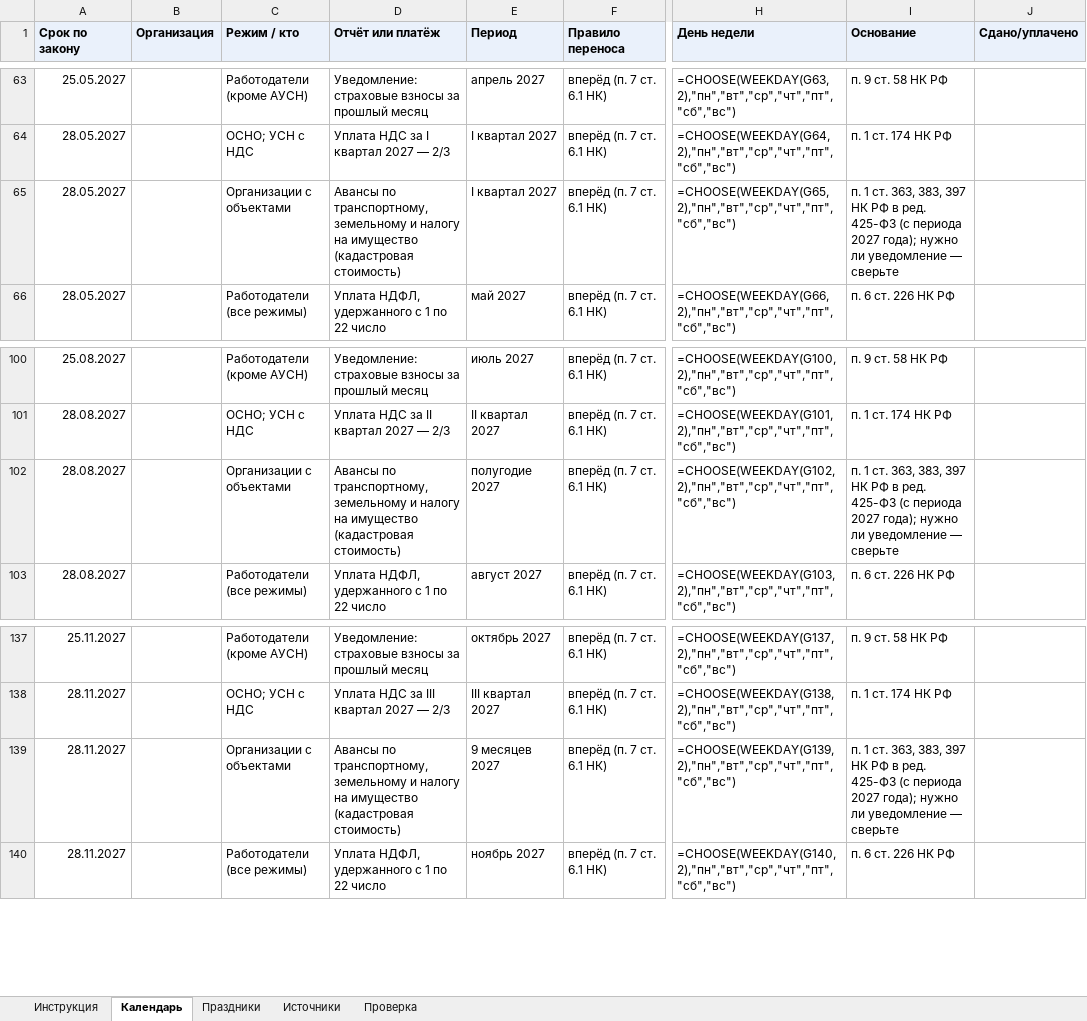
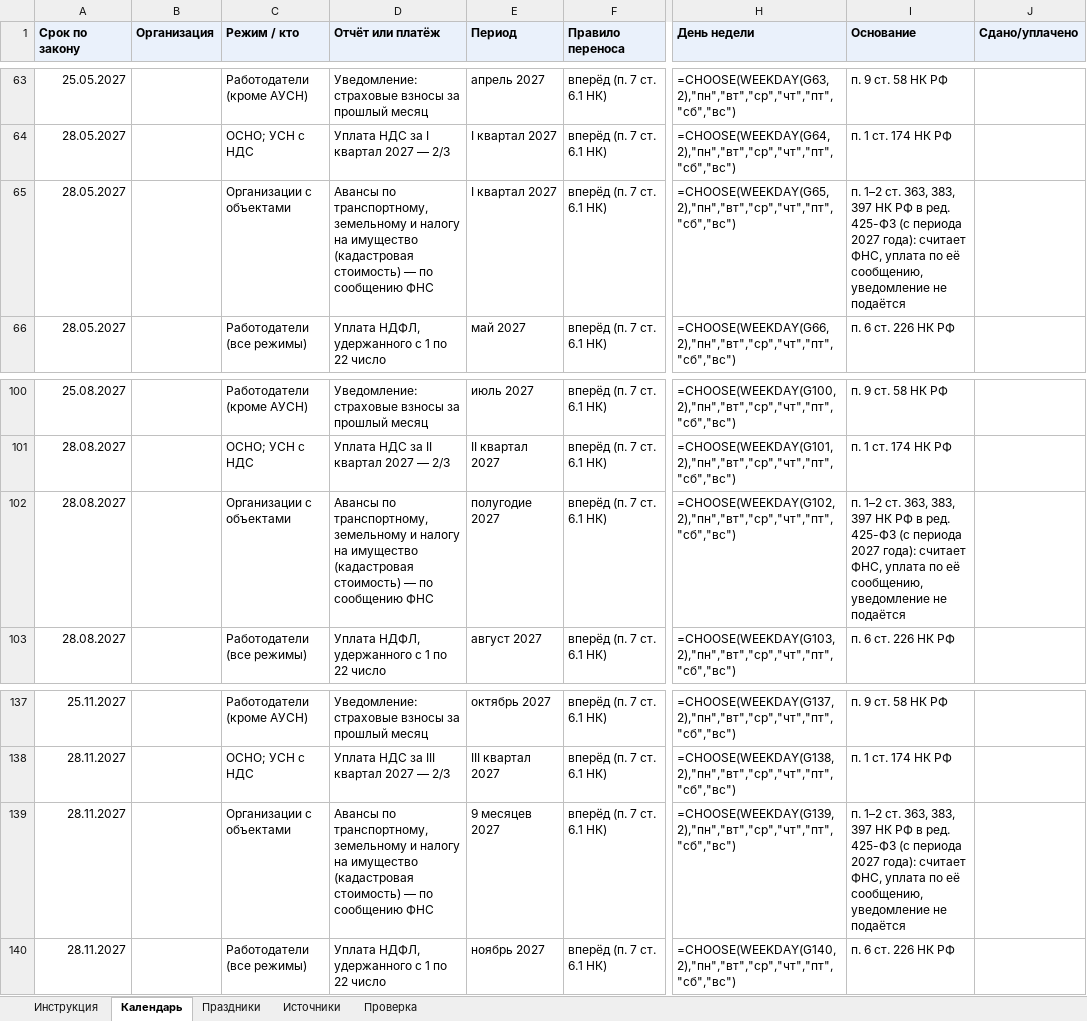
Before and after one commit to Dany-tut/Edu-study, an Excel workbook: public/courses/accounting/kalendar-srokov-2027.xlsx, sheet Календарь, drawn as a sheet; only a part is shown, gaps mark what is left out; values as stored, in another font and other column widths than the file's, no borders; formulas without a stored value are shown as written; the diff names each change by its address in the sheet, - before the commit and + after, or states it on an @@ line.

```diff
--- a/public/courses/accounting/kalendar-srokov-2027.xlsx (sheet Календарь)
+++ b/public/courses/accounting/kalendar-srokov-2027.xlsx (sheet Календарь)
-D65 (Отчёт или платёж): …(кадастровая стоимость)
+D65 (Отчёт или платёж): …(кадастровая стоимость) — по сообщению ФНС
-I65 (Основание): п. 1 ст. 363, 383, 397 НК РФ в ред. 425-ФЗ (с периода 2027 года); нужно ли уведомление — сверьте
+I65 (Основание): п. 1–2 ст. 363, 383, 397 НК РФ в ред. 425-ФЗ (с периода 2027 года): считает ФНС, уплата по её сообщению, уведомление не подаётся
-D102 (Отчёт или платёж): …(кадастровая стоимость)
+D102 (Отчёт или платёж): …(кадастровая стоимость) — по сообщению ФНС
-I102 (Основание): п. 1 ст. 363, 383, 397 НК РФ в ред. 425-ФЗ (с периода 2027 года); нужно ли уведомление — сверьте
+I102 (Основание): п. 1–2 ст. 363, 383, 397 НК РФ в ред. 425-ФЗ (с периода 2027 года): считает ФНС, уплата по её сообщению, уведомление не подаётся
-D139 (Отчёт или платёж): …(кадастровая стоимость)
+D139 (Отчёт или платёж): …(кадастровая стоимость) — по сообщению ФНС
-I139 (Основание): п. 1 ст. 363, 383, 397 НК РФ в ред. 425-ФЗ (с периода 2027 года); нужно ли уведомление — сверьте
+I139 (Основание): п. 1–2 ст. 363, 383, 397 НК РФ в ред. 425-ФЗ (с периода 2027 года): считает ФНС, уплата по её сообщению, уведомление не подаётся
```
Also changed, not shown: sheet Проверка, sheet Источники, 4 other files.
